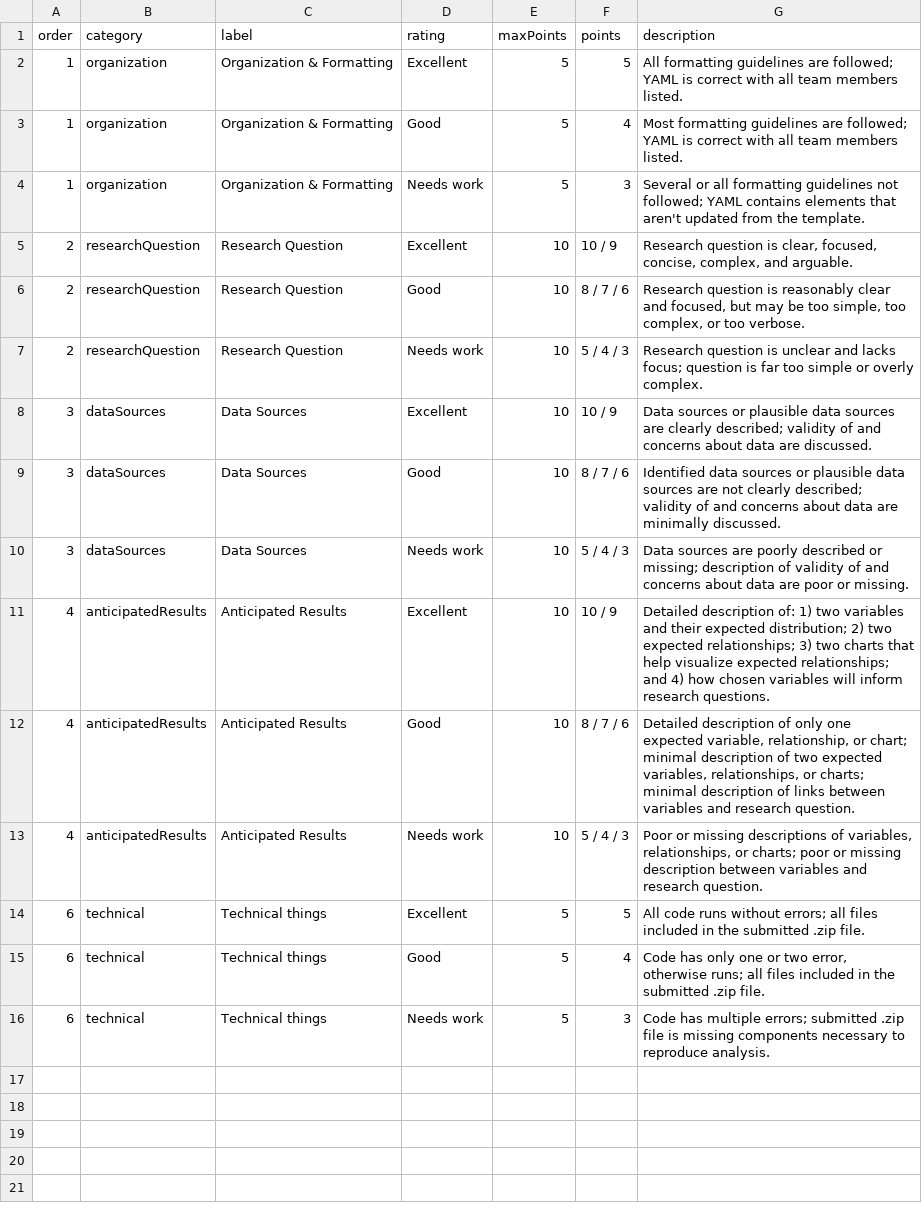
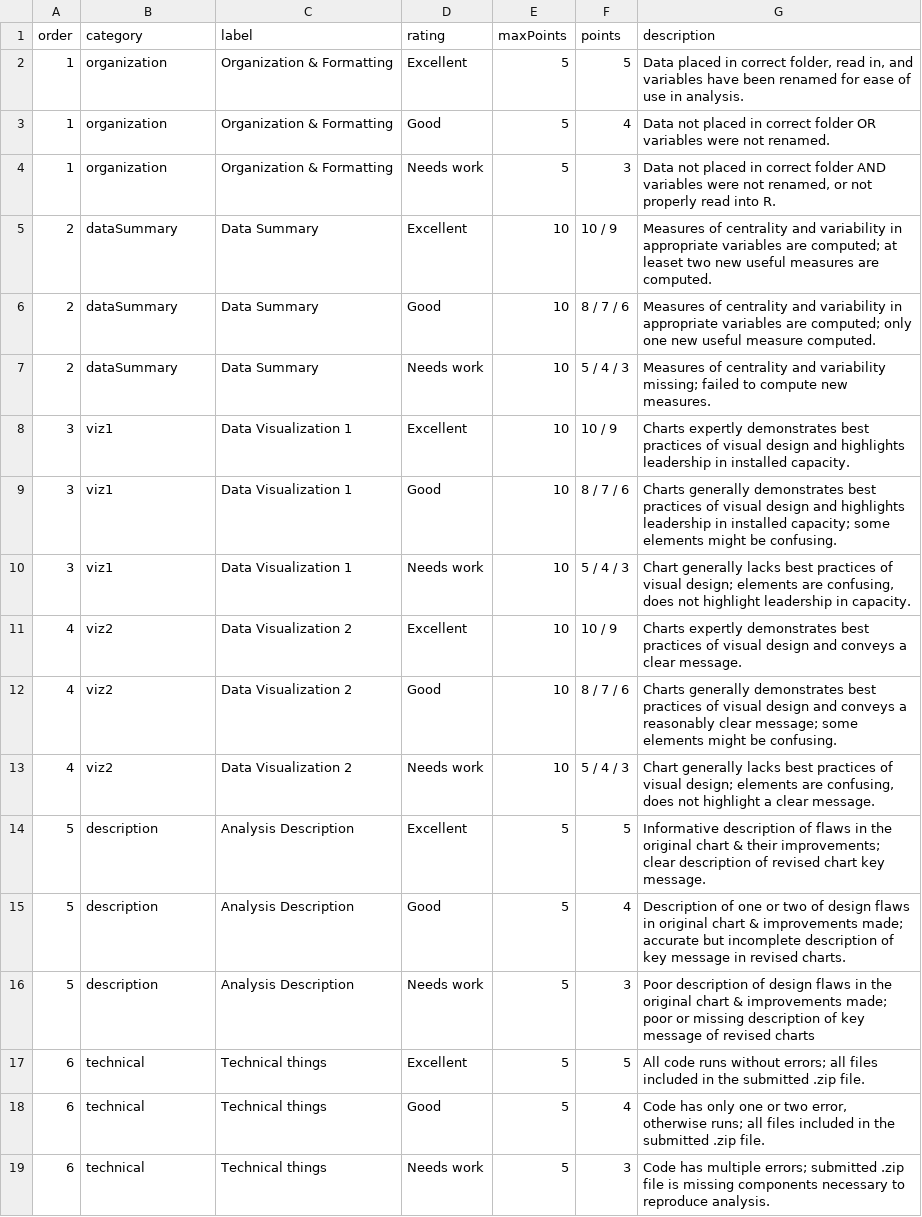
Before and after one commit to emse-eda-gwu/2022-Fall, a CSV file: rubrics/mini3.csv, drawn as a sheet.

Commit message:
mini 3 done

```diff
--- a/rubrics/mini3.csv
+++ b/rubrics/mini3.csv
@@ -1,14 +1,17 @@
 order,category,label,rating,maxPoints,points,description
-1,organization,Organization & Formatting,Excellent,5,5,All formatting guidelines are followed; YAML is correct with all team members listed.
-1,organization,Organization & Formatting,Good,5,4,Most formatting guidelines are followed; YAML is correct with all team members listed.
-1,organization,Organization & Formatting,Needs work,5,3,Several or all formatting guidelines not followed; YAML contains elements that aren't updated from the template.
-2,researchQuestion,Research Question,Excellent,10,10 / 9,"Research question is clear, focused, concise, complex, and arguable."
-2,researchQuestion,Research Question,Good,10,8 / 7 / 6,"Research question is reasonably clear and focused, but may be too simple, too complex, or too verbose."
-2,researchQuestion,Research Question,Needs work,10,5 / 4 / 3,Research question is unclear and lacks focus; question is far too simple or overly complex.
-3,dataSources,Data Sources,Excellent,10,10 / 9,Data sources or plausible data sources are clearly described; validity of and concerns about data are discussed.
-3,dataSources,Data Sources,Good,10,8 / 7 / 6,Identified data sources or plausible data sources are not clearly described; validity of and concerns about data are minimally discussed.
-3,dataSources,Data Sources,Needs work,10,5 / 4 / 3,Data sources are poorly described or missing; description of validity of and concerns about data are poor or missing.
-4,anticipatedResults,Anticipated Results,Excellent,10,10 / 9,Detailed description of: 1) two variables and their expected distribution; 2) two expected relationships; 3) two charts that help visualize expected relationships; and 4) how chosen variables will inform research questions.
-4,anticipatedResults,Anticipated Results,Good,10,8 / 7 / 6,"Detailed description of only one expected variable, relationship, or chart; minimal description of two expected variables, relationships, or charts; minimal description of links between variables and research question."
-4,anticipatedResults,Anticipated Results,Needs work,10,5 / 4 / 3,"Poor or missing descriptions of variables, relationships, or charts; poor or missing description between variables and research question."
+1,organization,Organization & Formatting,Excellent,5,5,"Data placed in correct folder, read in, and variables have been renamed for ease of use in analysis. "
+1,organization,Organization & Formatting,Good,5,4,Data not placed in correct folder OR variables were not renamed.
+1,organization,Organization & Formatting,Needs work,5,3,"Data not placed in correct folder AND variables were not renamed, or not properly read into R."
+2,dataSummary,Data Summary,Excellent,10,10 / 9,Measures of centrality and variability in appropriate variables are computed; at leaset two new useful measures are computed.
+2,dataSummary,Data Summary,Good,10,8 / 7 / 6,Measures of centrality and variability in appropriate variables are computed; only one new useful measure computed.
+2,dataSummary,Data Summary,Needs work,10,5 / 4 / 3,Measures of centrality and variability missing; failed to compute new measures.
+3,viz1,Data Visualization 1,Excellent,10,10 / 9,Charts expertly demonstrates best practices of visual design and highlights leadership in installed capacity.
+3,viz1,Data Visualization 1,Good,10,8 / 7 / 6,Charts generally demonstrates best practices of visual design and highlights leadership in installed capacity; some elements might be confusing.
+3,viz1,Data Visualization 1,Needs work,10,5 / 4 / 3,"Chart generally lacks best practices of visual design; elements are confusing, does not highlight leadership in capacity. "
+4,viz2,Data Visualization 2,Excellent,10,10 / 9,Charts expertly demonstrates best practices of visual design and conveys a clear message.
+4,viz2,Data Visualization 2,Good,10,8 / 7 / 6,Charts generally demonstrates best practices of visual design and conveys a reasonably clear message; some elements might be confusing.
+4,viz2,Data Visualization 2,Needs work,10,5 / 4 / 3,"Chart generally lacks best practices of visual design; elements are confusing, does not highlight a clear message."
+5,description,Analysis Description,Excellent,5,5,Informative description of flaws in the original chart & their improvements; clear description of revised chart key message.
+5,description,Analysis Description,Good,5,4,Description of one or two of design flaws in original chart & improvements made; accurate but incomplete description of key message in revised charts.
+5,description,Analysis Description,Needs work,5,3,Poor description of design flaws in the original chart & improvements made; poor or missing description of key message of revised charts
 6,technical,Technical things,Excellent,5,5,All code runs without errors; all files included in the submitted .zip file.
```
Also changed, not shown: 7 other files.
